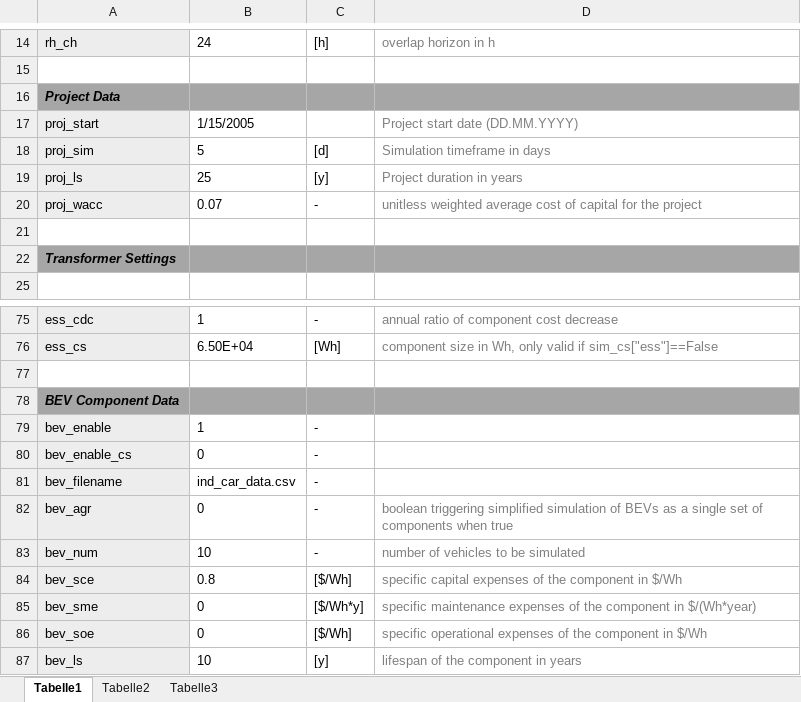
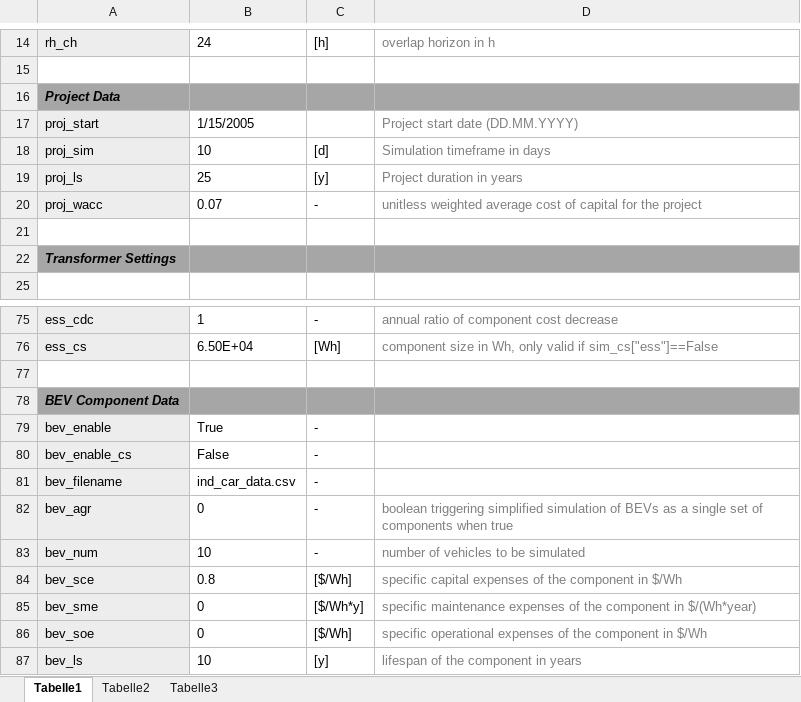
Before and after one commit to TUMFTM/REVOL-E-TION, an Excel workbook: settings/settings_Beispiel_GenerateERROR.xlsx, sheet Tabelle1, drawn as a sheet; only a part is shown, gaps mark what is left out; values as stored, in another font and other column widths than the file's, no borders; the diff covers the shown part only; the diff names each change by its address in the sheet, - before the commit and + after, or states it on an @@ line.

```diff
--- a/settings/settings_Beispiel_GenerateERROR.xlsx (sheet Tabelle1)
+++ b/settings/settings_Beispiel_GenerateERROR.xlsx (sheet Tabelle1)
-B18: 5
+B18: 10
-B79: 1
+B79: True
-B80: 0
+B80: False
```
Also changed, not shown: 11 edited cells elsewhere in this sheet, sheet Tabelle3, sheet Tabelle2, 4 other files.
